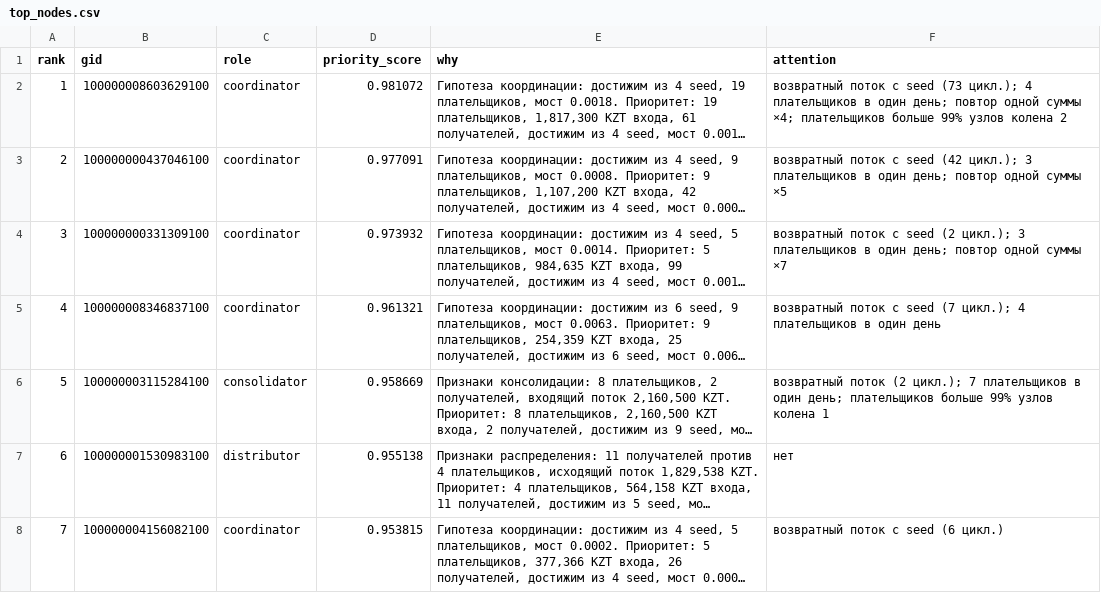
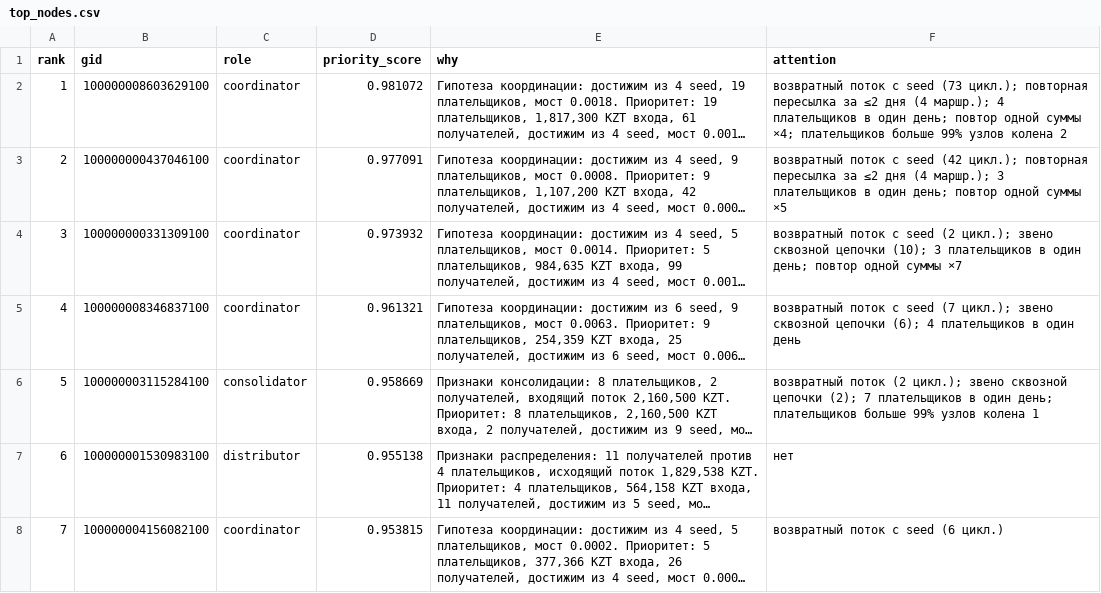
Before and after one commit to BAITC-Hacks/hack-d5e94b09-caffeinegrinders, a CSV file: out/top_nodes.csv, drawn as a sheet; only a part is shown; long unchanged cells end in …; the diff covers the shown part only; the diff names each change by its address in the sheet, - before the commit and + after, or states it on an @@ line.

```diff
--- a/out/top_nodes.csv
+++ b/out/top_nodes.csv
-F2 (attention): …(73 цикл.); 4 плательщиков…
+F2 (attention): …(73 цикл.); повторная пересылка за ≤2 дня (4 маршр.); 4 плательщиков…
-F3 (attention): …(42 цикл.); 3 плательщиков…
+F3 (attention): …(42 цикл.); повторная пересылка за ≤2 дня (4 маршр.); 3 плательщиков…
-F4 (attention): …(2 цикл.); 3 плательщиков…
+F4 (attention): …(2 цикл.); звено сквозной цепочки (10); 3 плательщиков…
-F5 (attention): …(7 цикл.); 4 плательщиков…
+F5 (attention): …(7 цикл.); звено сквозной цепочки (6); 4 плательщиков…
-F6 (attention): …(2 цикл.); 7 плательщиков…
+F6 (attention): …(2 цикл.); звено сквозной цепочки (2); 7 плательщиков…
```
Also changed, not shown: 36 edited cells elsewhere in this file, 9 other files.
